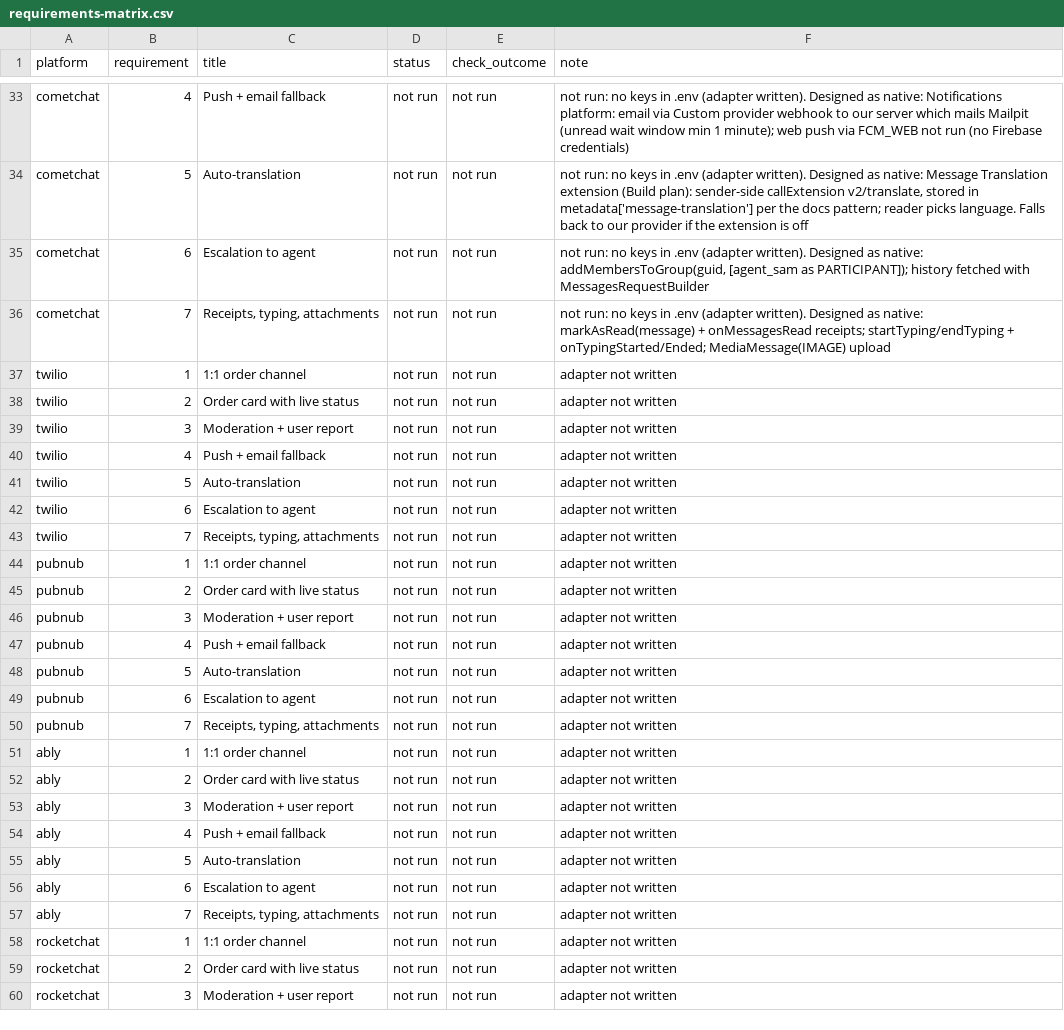
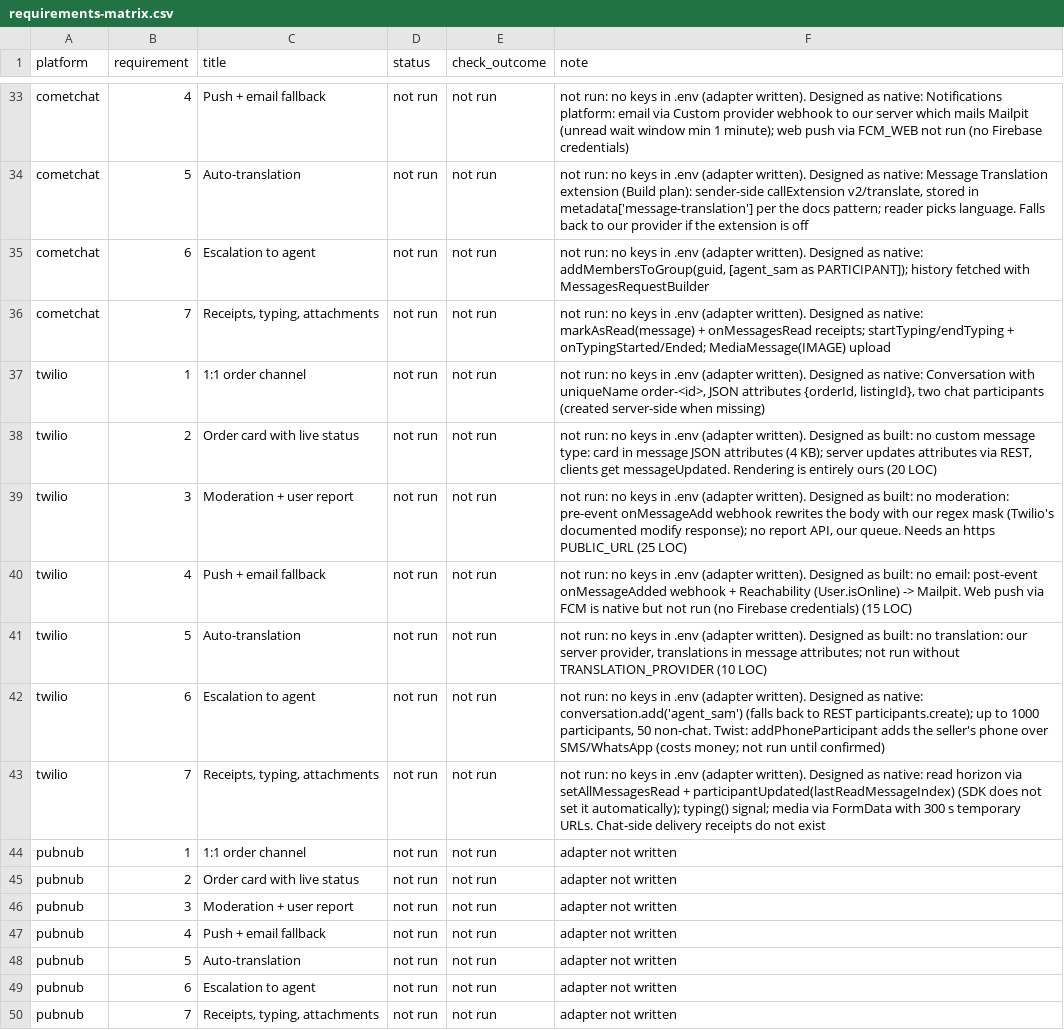
Before and after one commit to argotdev/marketplace-comparison, a CSV file: results/requirements-matrix.csv, drawn as a sheet; only a part is shown, gaps mark what is left out; the shorter side is filled out with more unchanged rows.

Commit message:
feat(twilio): adapter, server half with pre-event moderation rewrite, docs (written, not run)

```diff
--- a/results/requirements-matrix.csv
+++ b/results/requirements-matrix.csv
@@ -36,9 +36,9 @@ cometchat,6,Escalation to agent,not run,not run,"not run: no keys in .env (adapt
 cometchat,7,"Receipts, typing, attachments",not run,not run,not run: no keys in .env (adapter written). Designed as native: markAsRead(message) + onMessagesRead receipts; startTyping/endTyping + onTypingStarted/Ended; MediaMessage(IMAGE) upload
-twilio,1,1:1 order channel,not run,not run,adapter not written
-twilio,2,Order card with live status,not run,not run,adapter not written
-twilio,3,Moderation + user report,not run,not run,adapter not written
-twilio,4,Push + email fallback,not run,not run,adapter not written
-twilio,5,Auto-translation,not run,not run,adapter not written
-twilio,6,Escalation to agent,not run,not run,adapter not written
-twilio,7,"Receipts, typing, attachments",not run,not run,adapter not written
+twilio,1,1:1 order channel,not run,not run,"not run: no keys in .env (adapter written). Designed as native: Conversation with uniqueName order-<id>, JSON attributes {orderId, listingId}, two chat participants (created server-side when missing)"
+twilio,2,Order card with live status,not run,not run,"not run: no keys in .env (adapter written). Designed as built: no custom message type: card in message JSON attributes (4 KB); server updates attributes via REST, clients get messageUpdated. Rendering is entirely ours (20 LOC)"
+twilio,3,Moderation + user report,not run,not run,"not run: no keys in .env (adapter written). Designed as built: no moderation: pre-event onMessageAdd webhook rewrites the body with our regex mask (Twilio's documented modify response); no report API, our queue. Needs an https PUBLIC_URL (25 LOC)"
+twilio,4,Push + email fallback,not run,not run,not run: no keys in .env (adapter written). Designed as built: no email: post-event onMessageAdded webhook + Reachability (User.isOnline) -> Mailpit. Web push via FCM is native but not run (no Firebase credentials) (15 LOC)
+twilio,5,Auto-translation,not run,not run,"not run: no keys in .env (adapter written). Designed as built: no translation: our server provider, translations in message attributes; not run without TRANSLATION_PROVIDER (10 LOC)"
+twilio,6,Escalation to agent,not run,not run,"not run: no keys in .env (adapter written). Designed as native: conversation.add('agent_sam') (falls back to REST participants.create); up to 1000 participants, 50 non-chat. Twist: addPhoneParticipant adds the seller's phone over SMS/WhatsApp (costs money; not run until confirmed)"
+twilio,7,"Receipts, typing, attachments",not run,not run,not run: no keys in .env (adapter written). Designed as native: read horizon via setAllMessagesRead + participantUpdated(lastReadMessageIndex) (SDK does not set it automatically); typing() signal; media via FormData with 300 s temporary URLs. Chat-side delivery receipts do not exist
 pubnub,1,1:1 order channel,not run,not run,adapter not written
```
Also changed, not shown: results/bundle-size.csv, results/integration-effort.csv, 12 other files.
